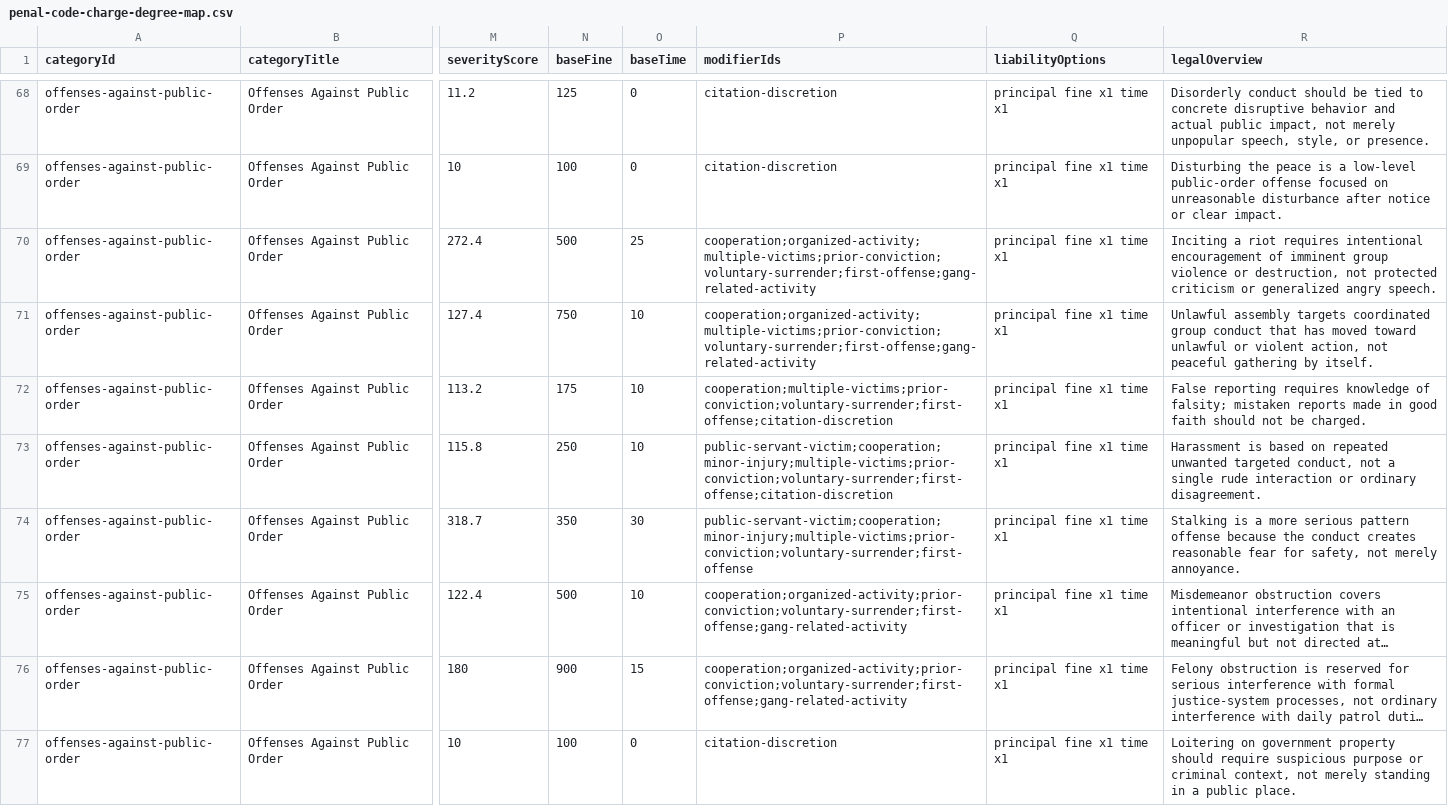
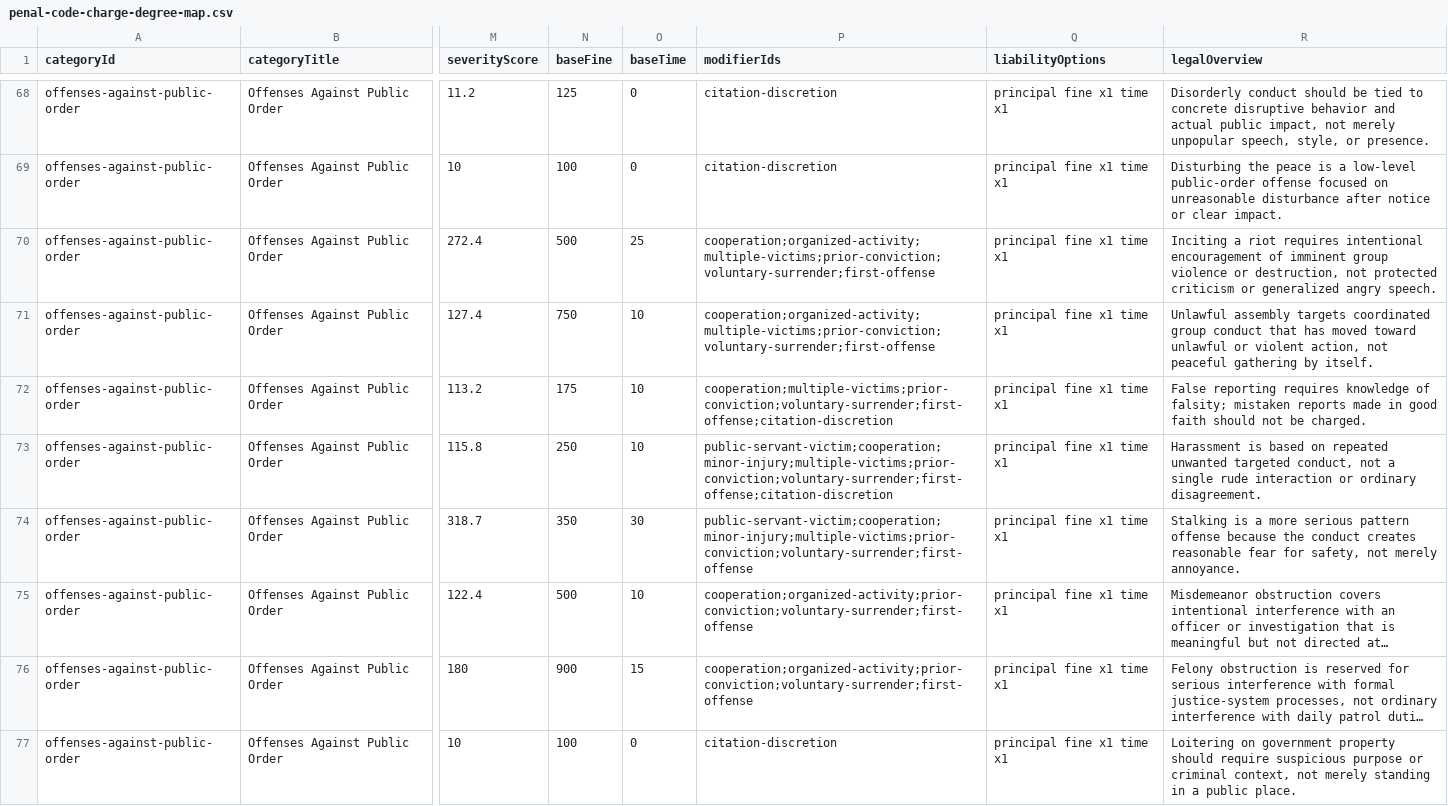
Before and after one commit to somefriggnidiot/ef-penalcode, a CSV file: penal-code-charge-degree-map.csv, drawn as a sheet; only a part is shown, gaps mark what is left out; long unchanged cells end in …; the diff covers the shown part only; the diff names each change by its address in the sheet, - before the commit and + after, or states it on an @@ line.

```diff
--- a/penal-code-charge-degree-map.csv
+++ b/penal-code-charge-degree-map.csv
-P70:P71 (modifierIds): cooperation;organized-activity;multiple-victims;prior-conviction;voluntary-surrender;first-offense;gang-related-activity
+P70:P71 (modifierIds): cooperation;organized-activity;multiple-victims;prior-conviction;voluntary-surrender;first-offense
-P75:P76 (modifierIds): cooperation;organized-activity;prior-conviction;voluntary-surrender;first-offense;gang-related-activity
+P75:P76 (modifierIds): cooperation;organized-activity;prior-conviction;voluntary-surrender;first-offense
```
Also changed, not shown: 83 edited cells elsewhere in this file, penal-code-liability-sentencing-ranges.csv, 2 other files.
